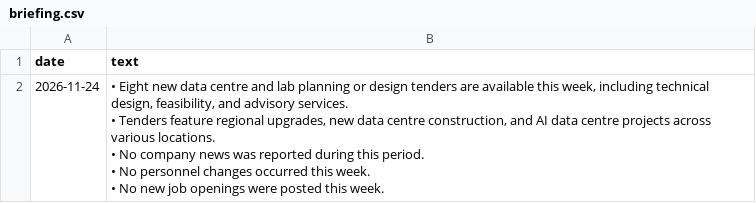
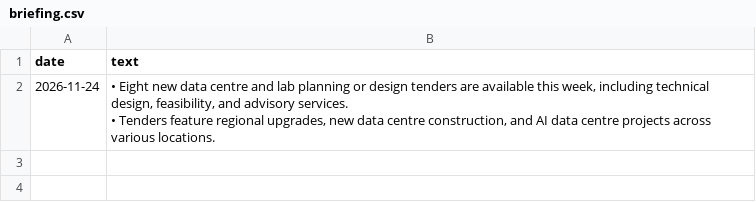
Before and after one commit to C-D4V1D/ethos-intel-tracker, a CSV file: data/briefing.csv, drawn as a sheet.

```diff
--- a/data/briefing.csv
+++ b/data/briefing.csv
@@ -1,6 +1,3 @@
 date,text
-2026-11-24,"• Eight new data centre and lab planning or design tenders are available this week, including technical design, feasibility, and advisory services.
-• Tenders feature regional upgrades, new data centre construction, and AI data centre projects across various locations.
-• No company news was reported during this period.
-• No personnel changes occurred this week.
-• No new job openings were posted this week."
+2026-11-24,"• Eight new data centre and lab planning or design tenders are available this week, including technical design, feasibility, and advisory services.
+• Tenders feature regional upgrades, new data centre construction, and AI data centre projects across various locations."
```
